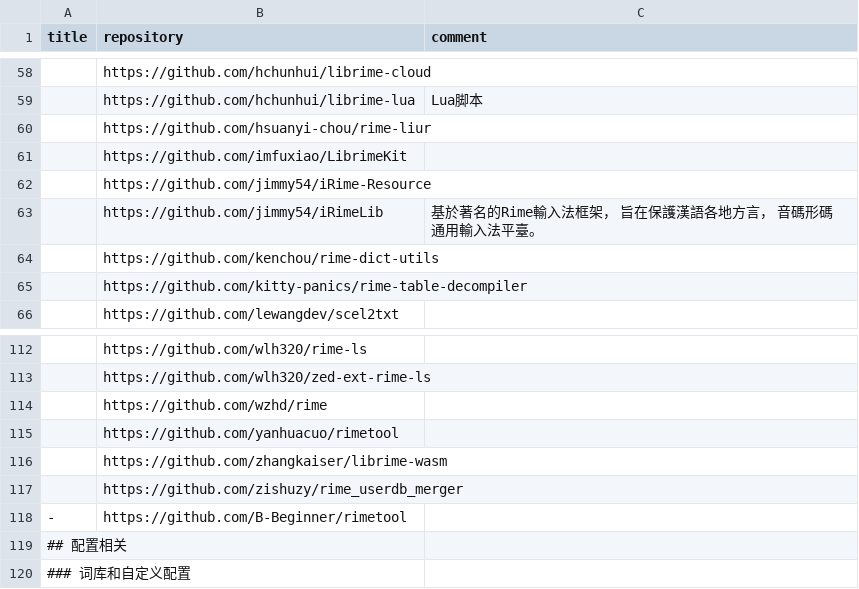
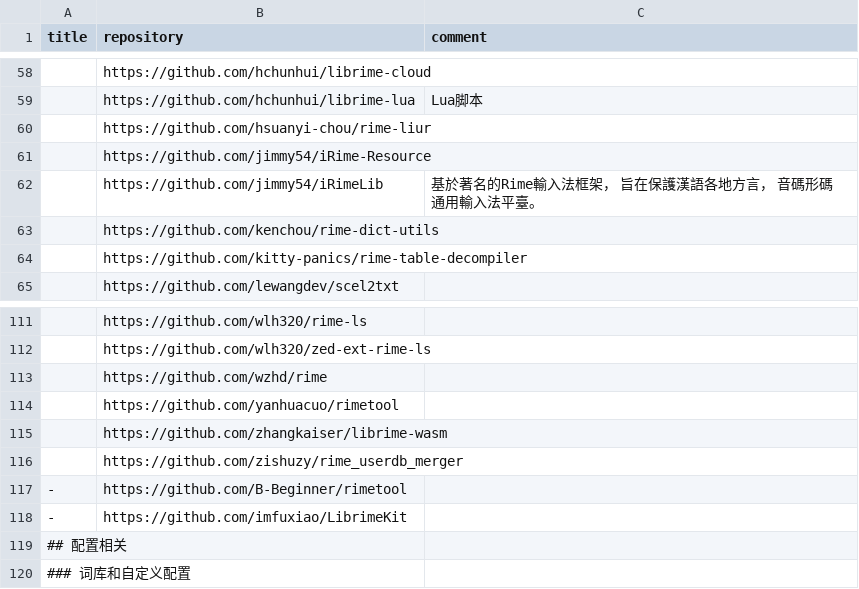
Before and after one commit to hantang/rime-list, a TSV file: data.tsv, drawn as a sheet; only a part is shown, gaps mark what is left out; removed rows and columns are numbered as before the commit, all else as after; the diff names each change by its address in the sheet, - before the commit and + after, or states it on an @@ line.

```diff
--- a/data.tsv
+++ b/data.tsv
-row 61:  | https://github.com/imfuxiao/LibrimeKit
+row 118: - | https://github.com/imfuxiao/LibrimeKit
```
Also changed, not shown: 1 other file.
